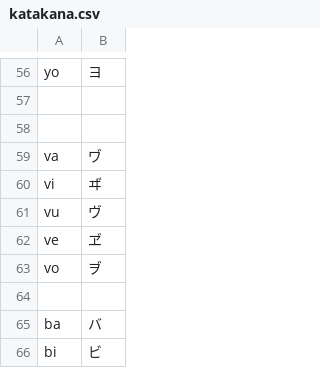
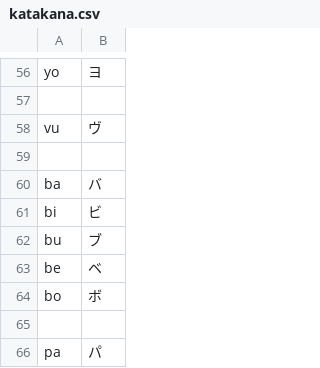
Before and after one commit to basurakid/CS50P-Final-Project-KaijuKana, a CSV file: csv/katakana.csv, drawn as a sheet; only a part is shown, gaps mark what is left out; the shorter side is filled out with more unchanged rows; removed rows and columns are numbered as before the commit, all else as after; the diff covers the shown part only; the diff names each change by its address in the sheet, - before the commit and + after, or states it on an @@ line.

```diff
--- a/csv/katakana.csv
+++ b/csv/katakana.csv
-row 58: (empty)
-row 59: va | ヷ
-row 60: vi | ヸ
-row 62: ve | ヹ
-row 63: vo | ヺ
```
Also changed, not shown: 78 added rows elsewhere in this file, csv/hiragana.csv, 8 other files.
